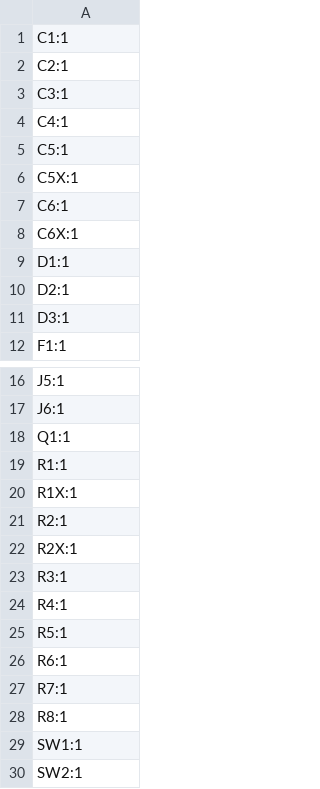
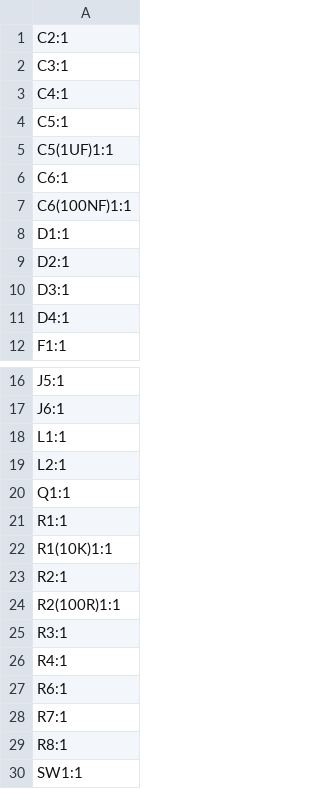
Before and after one commit to shourya2007mittal-hub/ESP32DEV, a CSV file: Production/designators.csv, drawn as a sheet; only a part is shown, gaps mark what is left out; the shorter side is filled out with more unchanged rows.

```diff
--- a/Production/designators.csv
+++ b/Production/designators.csv
@@ -1,2 +1 @@
-C1:1
 C2:1
@@ -5,5 +4,5 @@ C4:1
 C5:1
-C5X:1
+C5(1UF)1:1
 C6:1
-C6X:1
+C6(100NF)1:1
 D1:1
@@ -11,2 +10,3 @@ D2:1
 D3:1
+D4:1
 F1:1
@@ -17,10 +17,11 @@ J5:1
 J6:1
+L1:1
+L2:1
 Q1:1
 R1:1
-R1X:1
+R1(10K)1:1
 R2:1
-R2X:1
+R2(100R)1:1
 R3:1
 R4:1
-R5:1
 R6:1
```
Also changed, not shown: Production/bom.csv, Production/positions.csv, 8 other files.
